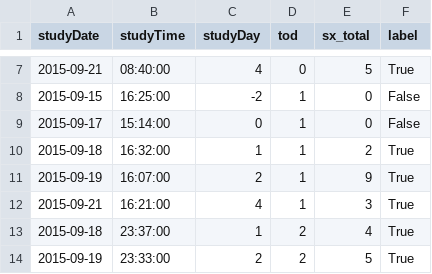
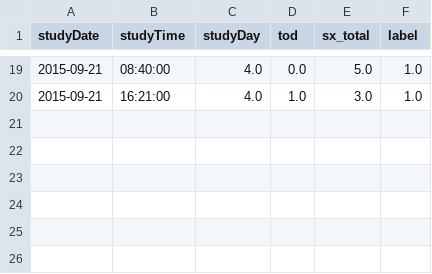
Before and after one commit to liboyue/Duke_data, a CSV file: data/symptoms/HRV15-018.csv, drawn as a sheet; only a part is shown, gaps mark what is left out; the diff covers the shown part only.

```diff
--- a/data/symptoms/HRV15-018.csv
+++ b/data/symptoms/HRV15-018.csv
@@ -7,8 +19,2 @@ studyDate,studyTime,studyDay,tod,sx_total,label
-2015-09-21,08:40:00,4,0,5,True
-2015-09-15,16:25:00,-2,1,0,False
-2015-09-17,15:14:00,0,1,0,False
-2015-09-18,16:32:00,1,1,2,True
-2015-09-19,16:07:00,2,1,9,True
-2015-09-21,16:21:00,4,1,3,True
-2015-09-18,23:37:00,1,2,4,True
-2015-09-19,23:33:00,2,2,5,True
+2015-09-21,08:40:00,4.0,0.0,5.0,1.0
+2015-09-21,16:21:00,4.0,1.0,3.0,1.0
```
Also changed, not shown: 12 added rows and 20 edited cells elsewhere in this file, data/symptoms/HRV15-002.csv, data/symptoms/HRV15-008.csv, 17 other files.
